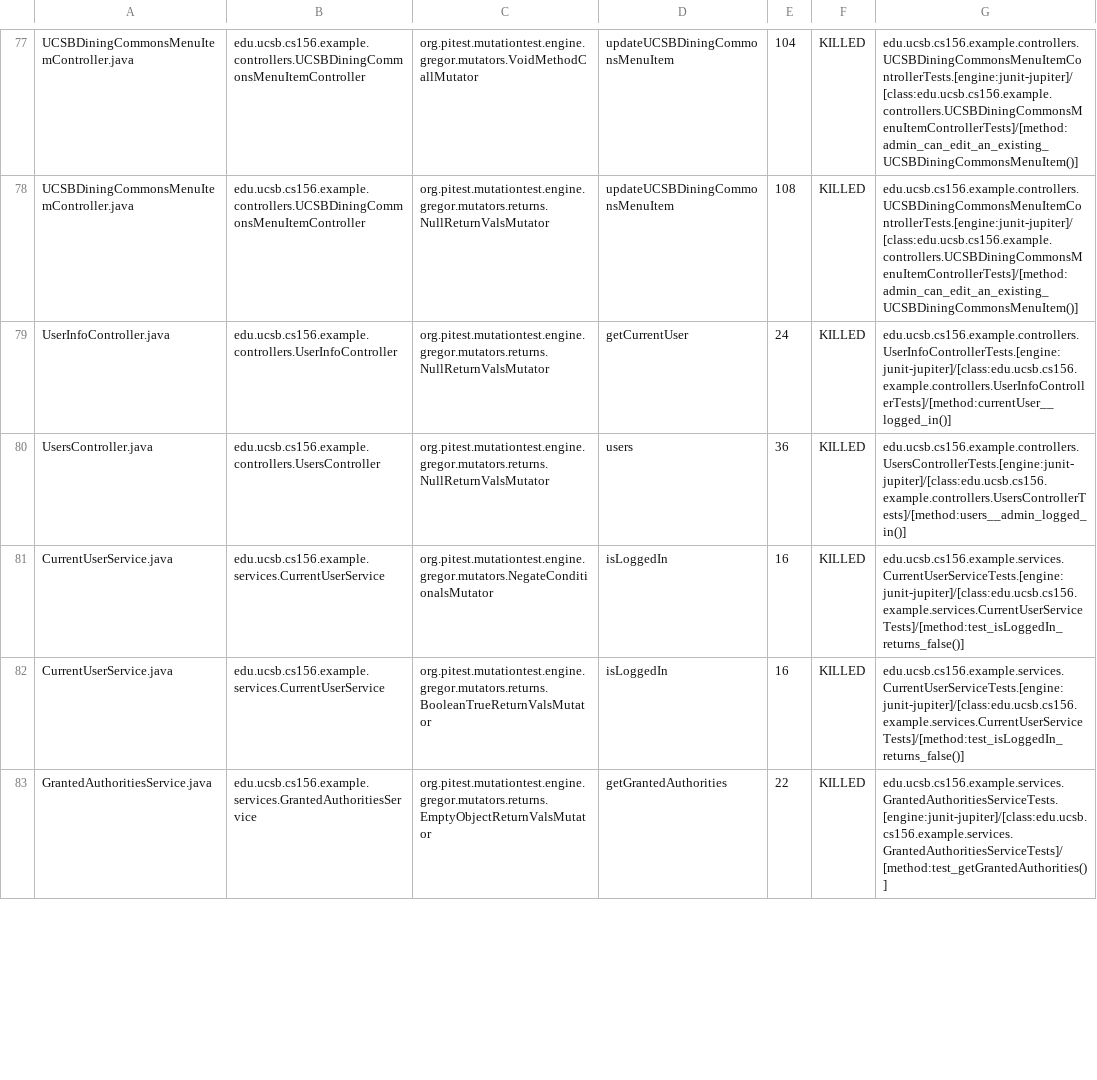
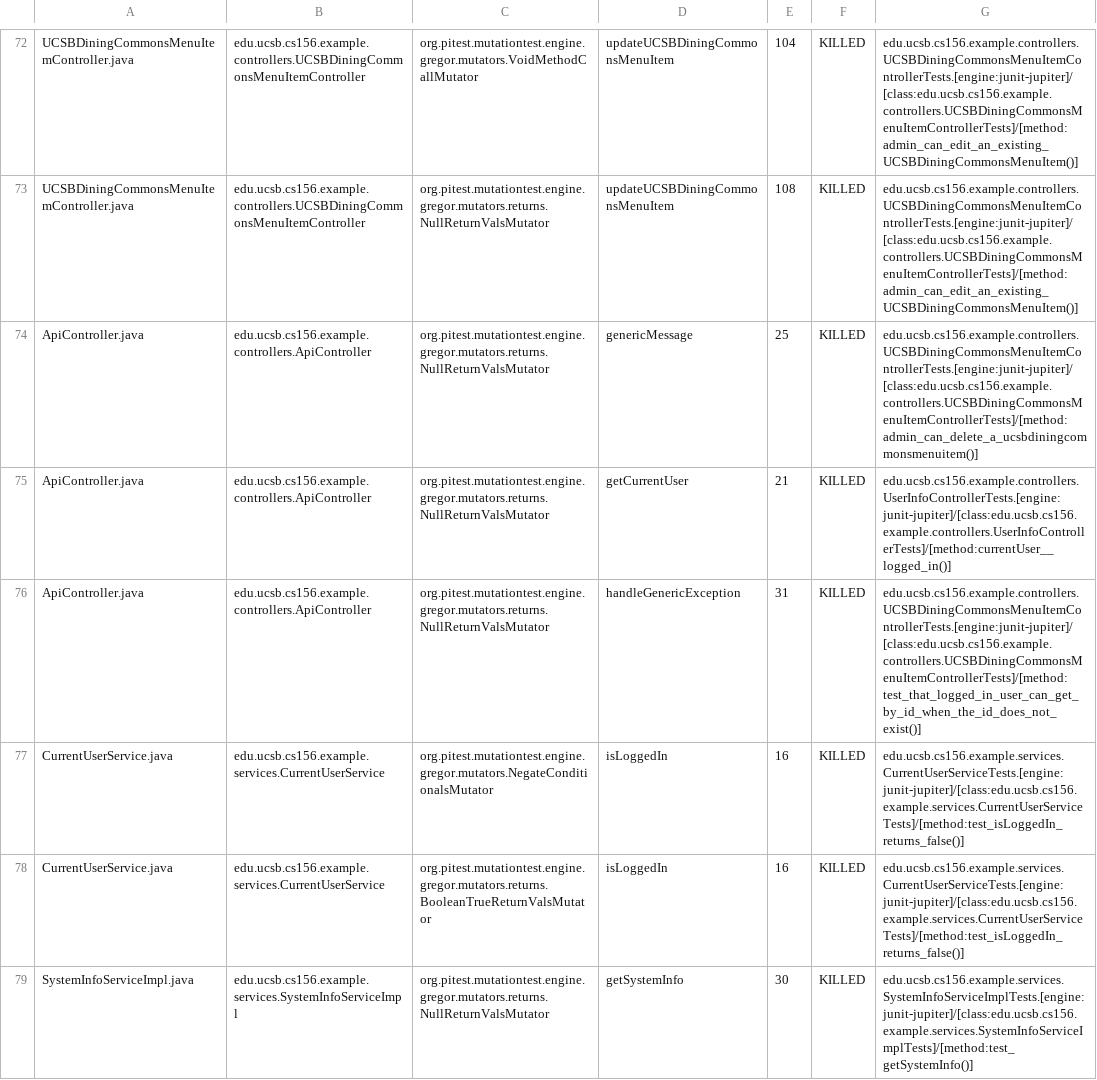
Before and after one commit to ucsb-cs156-w24/team02-w24-7pm-1, a CSV file: pitest/mutations.csv, drawn as a sheet; only a part is shown, gaps mark what is left out; the shorter side is filled out with more unchanged rows; the diff covers the shown part only.

Commit message:
Deploying to gh-pages from @ ucsb-cs156-w24/team02-w24-7pm-1@24da251acdc5ea16e20dbffd33b34c050530bb00 🚀

```diff
--- a/pitest/mutations.csv
+++ b/pitest/mutations.csv
@@ -78,5 +73,7 @@ UCSBDiningCommonsMenuItemController.java,edu.ucsb.cs156.example.controllers.UCSB
 UCSBDiningCommonsMenuItemController.java,edu.ucsb.cs156.example.controllers.UCSBDiningCommonsMenuItemController,org.pitest.mutationtest.engine.gregor.mutators.returns.NullReturnValsMutator,updateUCSBDiningCommonsMenuItem,108,KILLED,edu.ucsb.cs156.example.controllers.UCSBDiningCommonsMenuItemControllerTests.[engine:junit-jupiter]/[class:edu.ucsb.cs156.example.controllers.UCSBDiningCommonsMenuItemControllerTests]/[method:admin_can_edit_an_existing_UCSBDiningCommonsMenuItem()]
-UserInfoController.java,edu.ucsb.cs156.example.controllers.UserInfoController,org.pitest.mutationtest.engine.gregor.mutators.returns.NullReturnValsMutator,getCurrentUser,24,KILLED,edu.ucsb.cs156.example.controllers.UserInfoControllerTests.[engine:junit-jupiter]/[class:edu.ucsb.cs156.example.controllers.UserInfoControllerTests]/[method:currentUser__logged_in()]
-UsersController.java,edu.ucsb.cs156.example.controllers.UsersController,org.pitest.mutationtest.engine.gregor.mutators.returns.NullReturnValsMutator,users,36,KILLED,edu.ucsb.cs156.example.controllers.UsersControllerTests.[engine:junit-jupiter]/[class:edu.ucsb.cs156.example.controllers.UsersControllerTests]/[method:users__admin_logged_in()]
+ApiController.java,edu.ucsb.cs156.example.controllers.ApiController,org.pitest.mutationtest.engine.gregor.mutators.returns.NullReturnValsMutator,genericMessage,25,KILLED,edu.ucsb.cs156.example.controllers.UCSBDiningCommonsMenuItemControllerTests.[engine:junit-jupiter]/[class:edu.ucsb.cs156.example.controllers.UCSBDiningCommonsMenuItemControllerTests]/[method:admin_can_delete_a_ucsbdiningcommonsmenuitem()]
+ApiController.java,edu.ucsb.cs156.example.controllers.ApiController,org.pitest.mutationtest.engine.gregor.mutators.returns.NullReturnValsMutator,getCurrentUser,21,KILLED,edu.ucsb.cs156.example.controllers.UserInfoControllerTests.[engine:junit-jupiter]/[class:edu.ucsb.cs156.example.controllers.UserInfoControllerTests]/[method:currentUser__logged_in()]
+ApiController.java,edu.ucsb.cs156.example.controllers.ApiController,org.pitest.mutationtest.engine.gregor.mutators.returns.NullReturnValsMutator,handleGenericException,31,KILLED,edu.ucsb.cs156.example.controllers.UCSBDiningCommonsMenuItemControllerTests.[engine:junit-jupiter]/[class:edu.ucsb.cs156.example.controllers.UCSBDiningCommonsMenuItemControllerTests]/[method:test_that_logged_in_user_can_get_by_id_when_the_id_does_not_exist()]
 CurrentUserService.java,edu.ucsb.cs156.example.services.CurrentUserService,org.pitest.mutationtest.engine.gregor.mutators.NegateConditionalsMutator,isLoggedIn,16,KILLED,edu.ucsb.cs156.example.services.CurrentUserServiceTests.[engine:junit-jupiter]/[class:edu.ucsb.cs156.example.services.CurrentUserServiceTests]/[method:test_isLoggedIn_returns_false()]
 CurrentUserService.java,edu.ucsb.cs156.example.services.CurrentUserService,org.pitest.mutationtest.engine.gregor.mutators.returns.BooleanTrueReturnValsMutator,isLoggedIn,16,KILLED,edu.ucsb.cs156.example.services.CurrentUserServiceTests.[engine:junit-jupiter]/[class:edu.ucsb.cs156.example.services.CurrentUserServiceTests]/[method:test_isLoggedIn_returns_false()]
+SystemInfoServiceImpl.java,edu.ucsb.cs156.example.services.SystemInfoServiceImpl,org.pitest.mutationtest.engine.gregor.mutators.returns.NullReturnValsMutator,getSystemInfo,30,KILLED,edu.ucsb.cs156.example.services.SystemInfoServiceImplTests.[engine:junit-jupiter]/[class:edu.ucsb.cs156.example.services.SystemInfoServiceImplTests]/[method:test_getSystemInfo()]
```
Also changed, not shown: 2 added rows, 2 removed rows and 38 moved rows elsewhere in this file, 13 other files.
